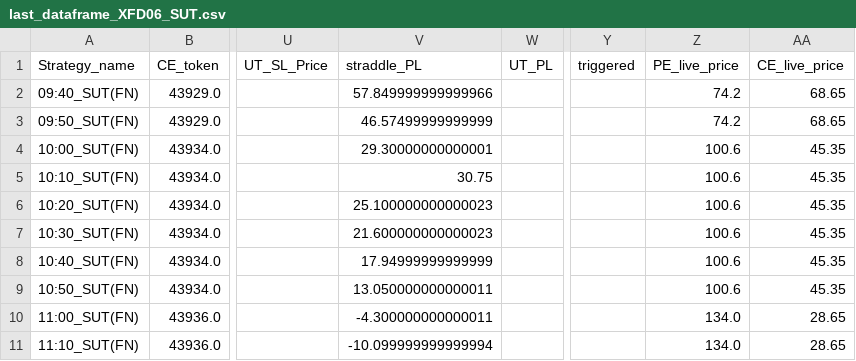
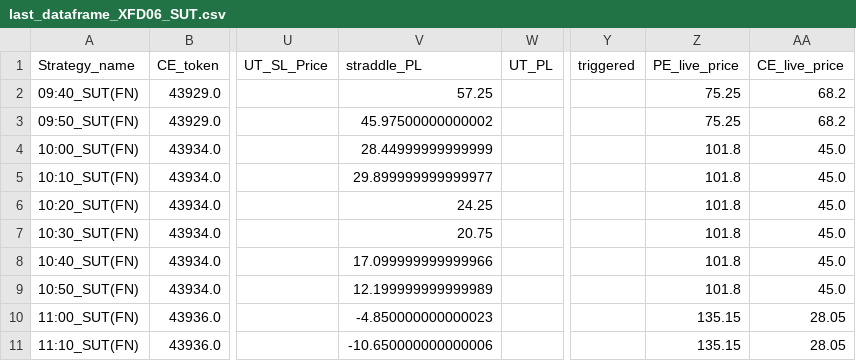
Before and after one commit to qjugglers/Dashboard, a CSV file: last_dataframe_XFD06_SUT.csv, drawn as a sheet; only a part is shown, gaps mark what is left out; the diff names each change by its address in the sheet, - before the commit and + after, or states it on an @@ line.

```diff
--- a/last_dataframe_XFD06_SUT.csv
+++ b/last_dataframe_XFD06_SUT.csv
-V2 (straddle_PL): 57.849999999999966
+V2 (straddle_PL): 57.25
-Z2:Z3 (PE_live_price): 74.2
+Z2:Z3 (PE_live_price): 75.25
-AA2:AA3 (CE_live_price): 68.65
+AA2:AA3 (CE_live_price): 68.2
-V3 (straddle_PL): 46.57499999999999
+V3 (straddle_PL): 45.97500000000002
-V4 (straddle_PL): 29.30000000000001
+V4 (straddle_PL): 28.44999999999999
-Z4:Z9 (PE_live_price): 100.6
+Z4:Z9 (PE_live_price): 101.8
-AA4:AA9 (CE_live_price): 45.35
+AA4:AA9 (CE_live_price): 45.0
-V5 (straddle_PL): 30.75
+V5 (straddle_PL): 29.899999999999977
-V6 (straddle_PL): 25.100000000000023
+V6 (straddle_PL): 24.25
-V7 (straddle_PL): 21.600000000000023
+V7 (straddle_PL): 20.75
-V8 (straddle_PL): 17.94999999999999
+V8 (straddle_PL): 17.099999999999966
-V9 (straddle_PL): 13.050000000000011
+V9 (straddle_PL): 12.199999999999989
-V10 (straddle_PL): -4.300000000000011
+V10 (straddle_PL): -4.850000000000023
-Z10:Z11 (PE_live_price): 134.0
+Z10:Z11 (PE_live_price): 135.15
-AA10:AA11 (CE_live_price): 28.65
+AA10:AA11 (CE_live_price): 28.05
-V11 (straddle_PL): -10.099999999999994
+V11 (straddle_PL): -10.650000000000006
```
Also changed, not shown: last_dataframe_79434689_SUT.csv, last_dataframe_FDE645_SUT.csv.
